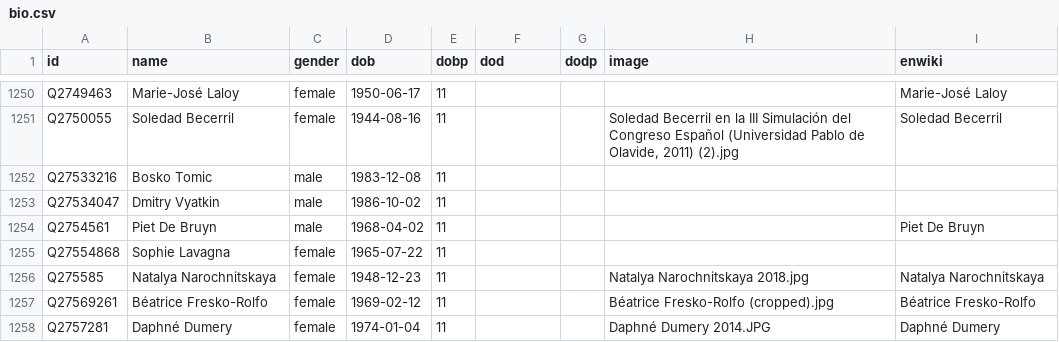
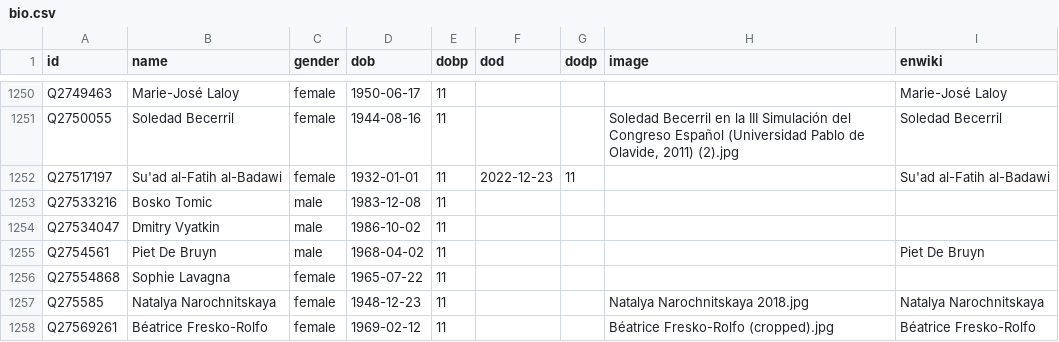
Before and after one commit to every-politician-scrapers/world, a CSV file: html/bio.csv, drawn as a sheet; only a part is shown, gaps mark what is left out; the shorter side is filled out with more unchanged rows; the diff names each change by its address in the sheet, - before the commit and + after, or states it on an @@ line.

```diff
--- a/html/bio.csv
+++ b/html/bio.csv
+row 1252: Q27517197 | Su'ad al-Fatih al-Badawi | female | 1932-01-01 | 11 | 2022-12-23 | 11 |  | Su'ad al-Fatih al-Badawi
```
Also changed, not shown: html/family.csv, html/legislators.csv, 1 other file.
